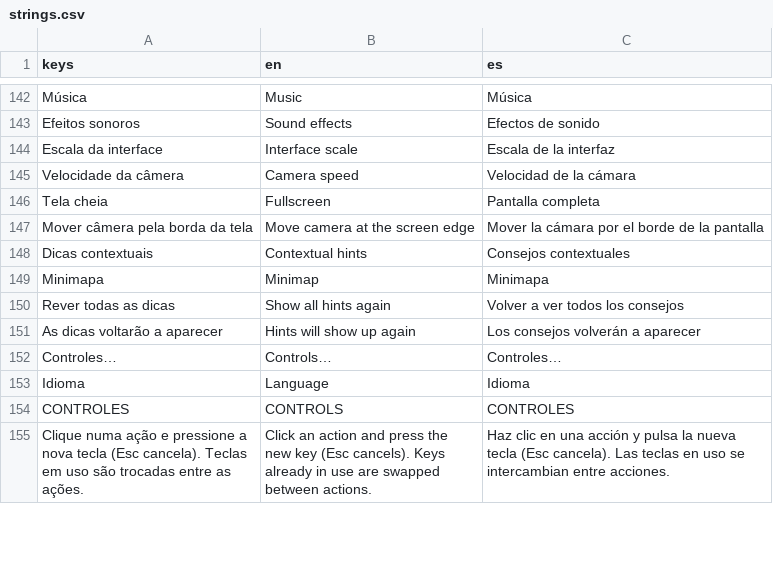
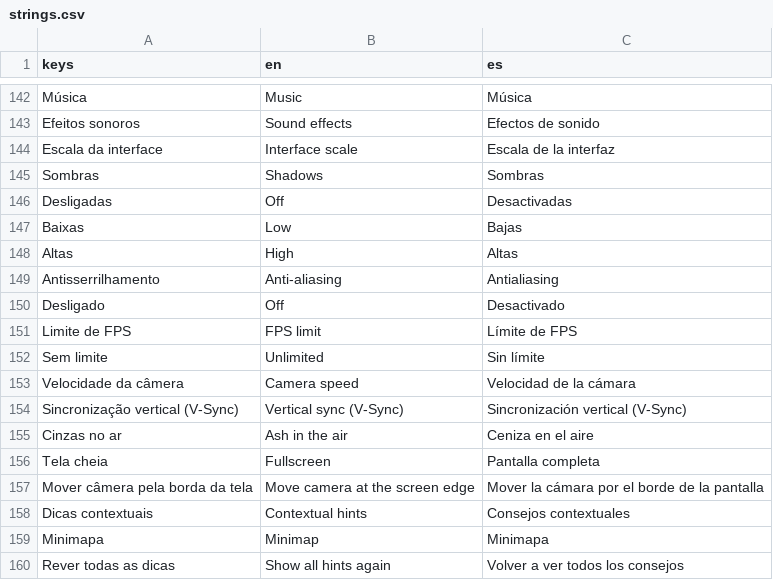
Before and after one commit to Luketss/Last-Industry, a CSV file: locale/strings.csv, drawn as a sheet; only a part is shown, gaps mark what is left out; the shorter side is filled out with more unchanged rows; the diff names each change by its address in the sheet, - before the commit and + after, or states it on an @@ line.

```diff
--- a/locale/strings.csv
+++ b/locale/strings.csv
+row 145: Sombras | Shadows | Sombras
+row 146: Desligadas | Off | Desactivadas
+row 147: Baixas | Low | Bajas
+row 148: Altas | High | Altas
+row 149: Antisserrilhamento | Anti-aliasing | Antialiasing
+row 150: Desligado | Off | Desactivado
+row 151: Limite de FPS | FPS limit | Límite de FPS
+row 152: Sem limite | Unlimited | Sin límite
+row 154: Sincronização vertical (V-Sync) | Vertical sync (V-Sync) | Sincronización vertical (V-Sync)
+row 155: Cinzas no ar | Ash in the air | Ceniza en el aire
```
Also changed, not shown: 40 other files.
